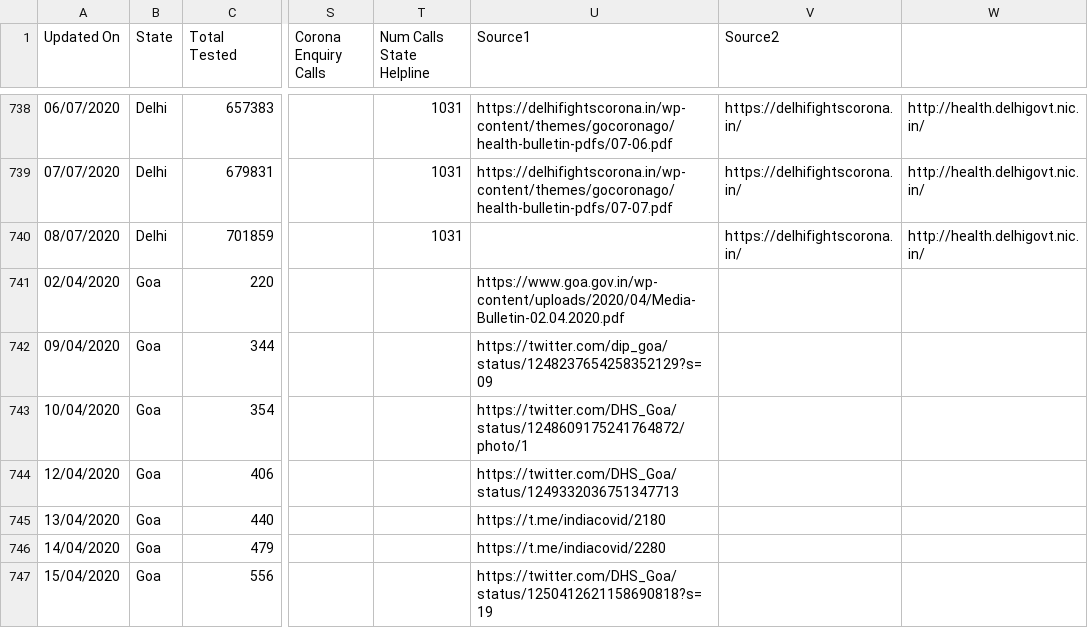
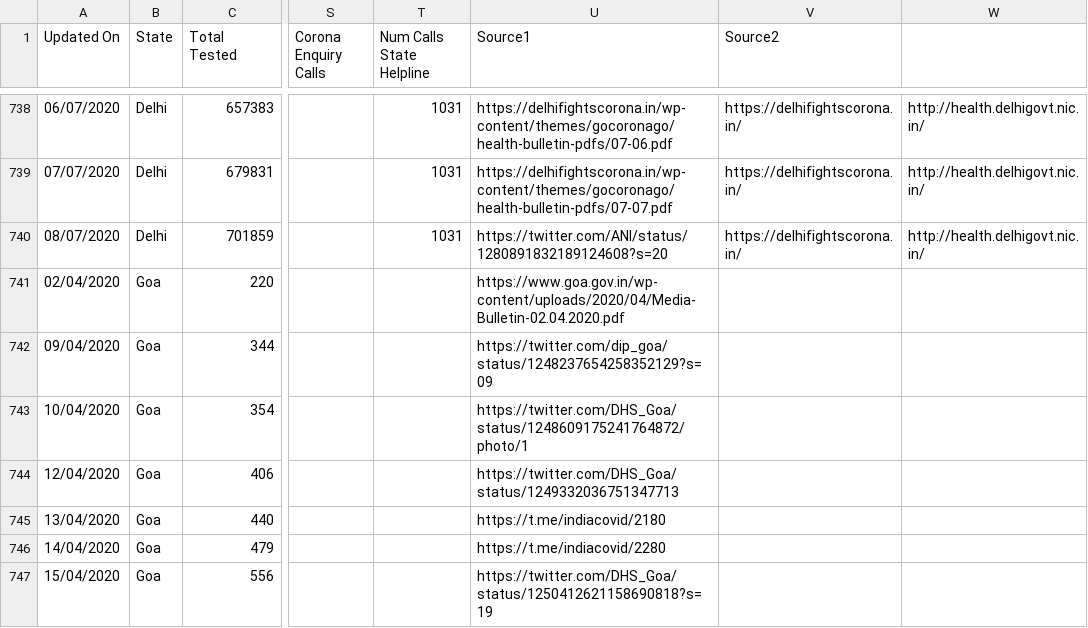
Before and after one commit to maaz619/api, a CSV file: csv/2020-07-09/statewise_tested_numbers_data.csv, drawn as a sheet; only a part is shown, gaps mark what is left out; the diff covers the shown part only; the diff names each change by its address in the sheet, - before the commit and + after, or states it on an @@ line.

```diff
--- a/csv/2020-07-09/statewise_tested_numbers_data.csv
+++ b/csv/2020-07-09/statewise_tested_numbers_data.csv
-U740 (Source1): (empty)
+U740 (Source1): https://twitter.com/ANI/status/1280891832189124608?s=20
```
Also changed, not shown: 5 edited cells elsewhere in this file, csv/2020-07-09/tested_numbers_icmr_data.csv, csv/latest/statewise_tested_numbers_data.csv, 38 other files.
